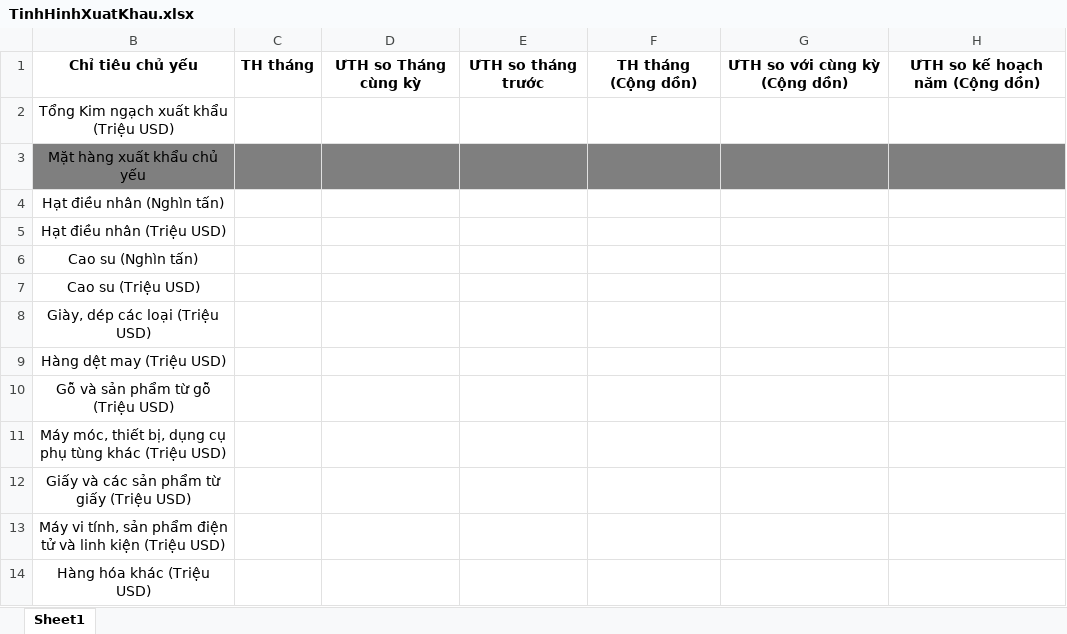
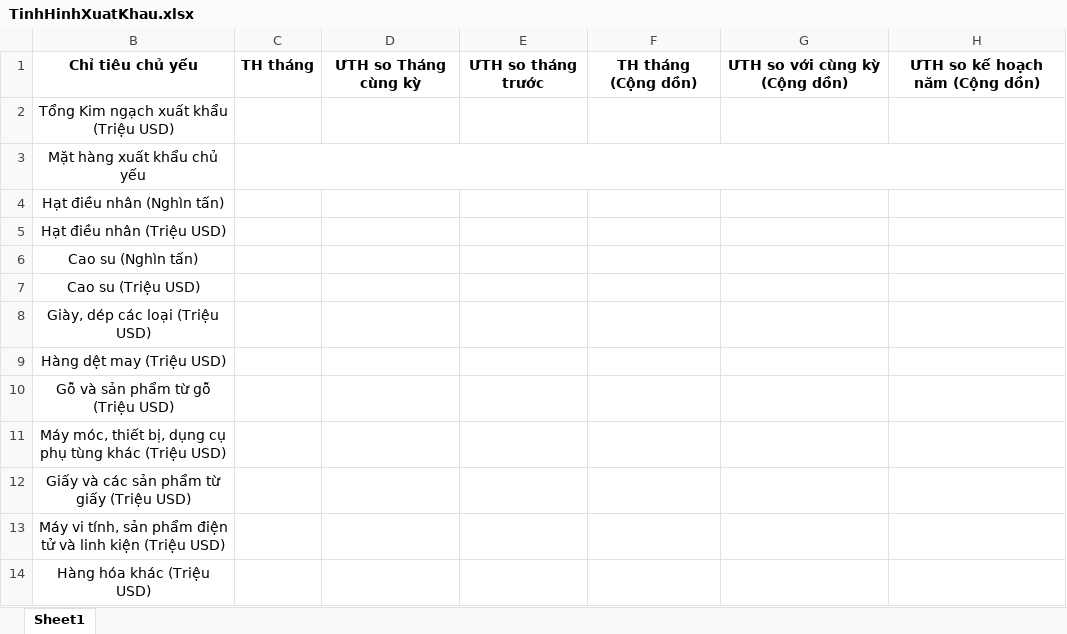
Before and after one commit to GithubVNPT-BPC/industrial-and-commercial-facilities, an Excel workbook: src/assets/ExcelSample/TinhHinhXuatKhau.xlsx, sheet Sheet1, drawn as a sheet; values as stored, in another font and other column widths than the file's, no borders; the diff names each change by its address in the sheet, - before the commit and + after, or states it on an @@ line.

```diff
--- a/src/assets/ExcelSample/TinhHinhXuatKhau.xlsx (sheet Sheet1)
+++ b/src/assets/ExcelSample/TinhHinhXuatKhau.xlsx (sheet Sheet1)
-B3:H3 fill: #7F7F7F
+B3:H3 fill: none
+C3:H3 merged
```
Also changed, not shown: src/assets/ExcelSample/ChiTietNhapKhau.xlsx, src/assets/ExcelSample/ChiTietXuatKhau.xlsx, 9 other files.
